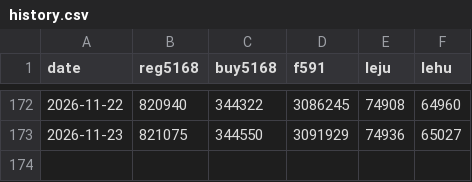
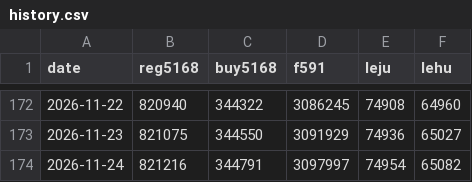
Before and after one commit to g1128-lol/line-oa-monitor, a CSV file: data/history.csv, drawn as a sheet; only a part is shown, gaps mark what is left out.

```diff
--- a/data/history.csv
+++ b/data/history.csv
@@ -173 +173,2 @@ date,reg5168,buy5168,f591,leju,lehu
 2026-11-23,821075,344550,3091929,74936,65027
+2026-11-24,821216,344791,3097997,74954,65082
```
